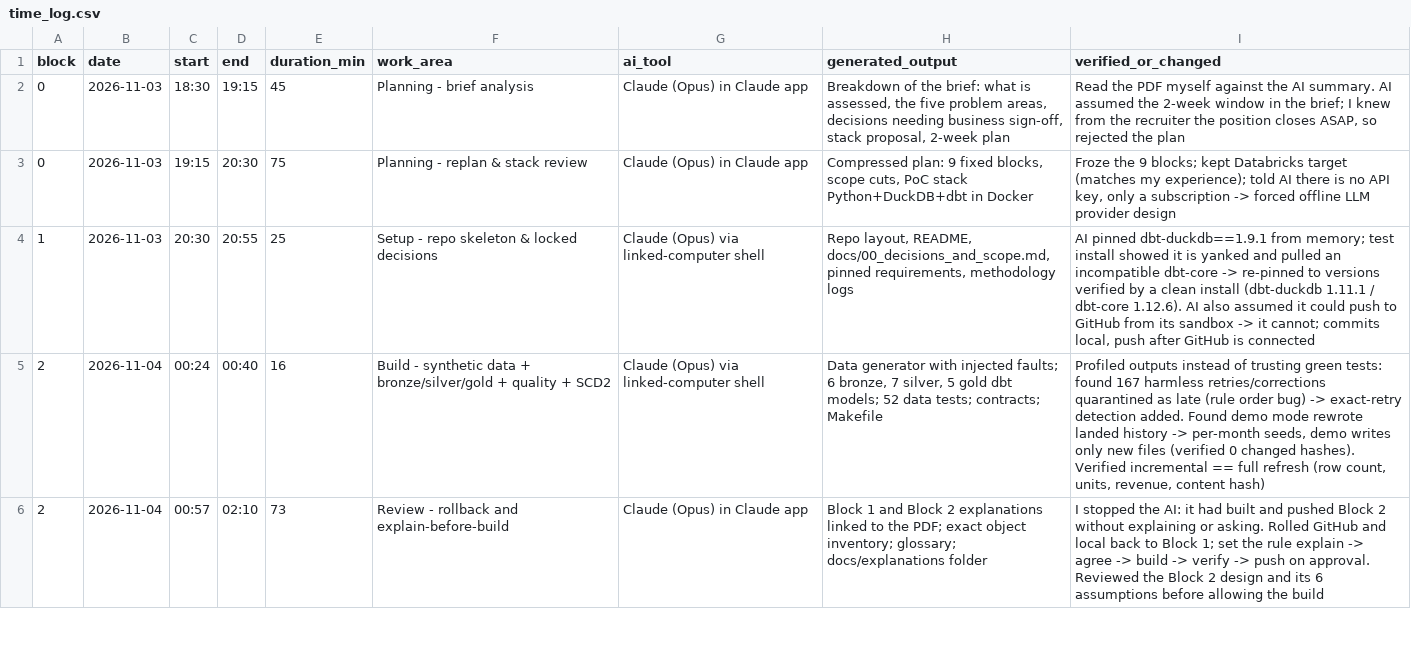
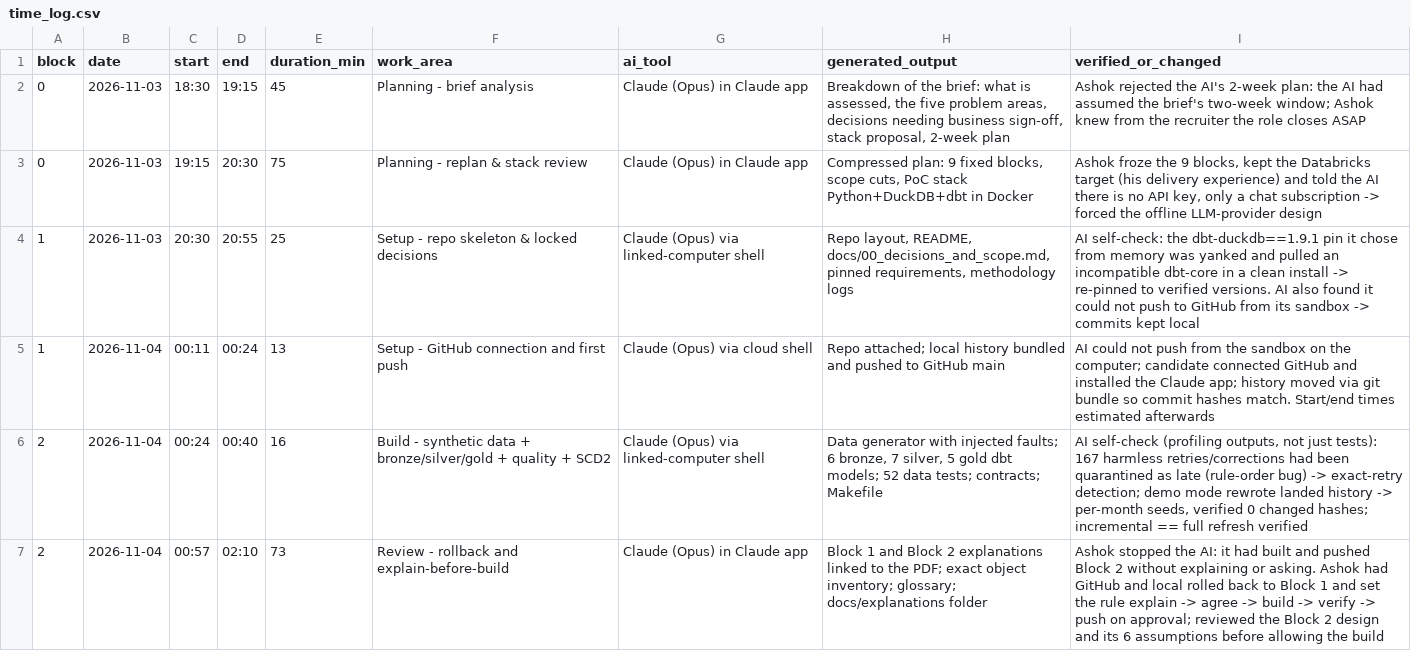
Before and after one commit to ashok100025/cpg-data-ai-modernization, a CSV file: methodology/time_log.csv, drawn as a sheet; only a part is shown; the diff covers the shown part only.

```diff
--- a/methodology/time_log.csv
+++ b/methodology/time_log.csv
@@ -1,6 +1,7 @@
 block,date,start,end,duration_min,work_area,ai_tool,generated_output,verified_or_changed
-0,2026-11-03,18:30,19:15,45,Planning - brief analysis,Claude (Opus) in Claude app,"Breakdown of the brief: what is assessed, the five problem areas, decisions needing business sign-off, stack proposal, 2-week plan","Read the PDF myself against the AI summary. AI assumed the 2-week window in the brief; I knew from the recruiter the position closes ASAP, so rejected the plan"
-0,2026-11-03,19:15,20:30,75,Planning - replan & stack review,Claude (Opus) in Claude app,"Compressed plan: 9 fixed blocks, scope cuts, PoC stack Python+DuckDB+dbt in Docker","Froze the 9 blocks; kept Databricks target (matches my experience); told AI there is no API key, only a subscription -> forced offline LLM provider design"
-1,2026-11-03,20:30,20:55,25,Setup - repo skeleton & locked decisions,Claude (Opus) via linked-computer shell,"Repo layout, README, docs/00_decisions_and_scope.md, pinned requirements, methodology logs","AI pinned dbt-duckdb==1.9.1 from memory; test install showed it is yanked and pulled an incompatible dbt-core -> re-pinned to versions verified by a clean install (dbt-duckdb 1.11.1 / dbt-core 1.12.6). AI also assumed it could push to GitHub from its sandbox -> it cannot; commits local, push after GitHub is connected"
-2,2026-11-04,00:24,00:40,16,Build - synthetic data + bronze/silver/gold + quality + SCD2,Claude (Opus) via linked-computer shell,"Data generator with injected faults; 6 bronze, 7 silver, 5 gold dbt models; 52 data tests; contracts; Makefile","Profiled outputs instead of trusting green tests: found 167 harmless retries/corrections quarantined as late (rule order bug) -> exact-retry detection added. Found demo mode rewrote landed history -> per-month seeds, demo writes only new files (verified 0 changed hashes). Verified incremental == full refresh (row count, units, revenue, content hash)"
-2,2026-11-04,00:57,02:10,73,Review - rollback and explain-before-build,Claude (Opus) in Claude app,"Block 1 and Block 2 explanations linked to the PDF; exact object inventory; glossary; docs/explanations folder","I stopped the AI: it had built and pushed Block 2 without explaining or asking. Rolled GitHub and local back to Block 1; set the rule explain -> agree -> build -> verify -> push on approval. Reviewed the Block 2 design and its 6 assumptions before allowing the build"
+0,2026-11-03,18:30,19:15,45,Planning - brief analysis,Claude (Opus) in Claude app,"Breakdown of the brief: what is assessed, the five problem areas, decisions needing business sign-off, stack proposal, 2-week plan",Ashok rejected the AI's 2-week plan: the AI had assumed the brief's two-week window; Ashok knew from the recruiter the role closes ASAP
+0,2026-11-03,19:15,20:30,75,Planning - replan & stack review,Claude (Opus) in Claude app,"Compressed plan: 9 fixed blocks, scope cuts, PoC stack Python+DuckDB+dbt in Docker","Ashok froze the 9 blocks, kept the Databricks target (his delivery experience) and told the AI there is no API key, only a chat subscription -> forced the offline LLM-provider design"
+1,2026-11-03,20:30,20:55,25,Setup - repo skeleton & locked decisions,Claude (Opus) via linked-computer shell,"Repo layout, README, docs/00_decisions_and_scope.md, pinned requirements, methodology logs",AI self-check: the dbt-duckdb==1.9.1 pin it chose from memory was yanked and pulled an incompatible dbt-core in a clean install -> re-pinned to verified versions. AI also found it could not push to GitHub from its sandbox -> commits kept local
+1,2026-11-04,00:11,00:24,13,Setup - GitHub connection and first push,Claude (Opus) via cloud shell,Repo attached; local history bundled and pushed to GitHub main,AI could not push from the sandbox on the computer; candidate connected GitHub and installed the Claude app; history moved via git bundle so commit hashes match. Start/end times estimated afterwards
+2,2026-11-04,00:24,00:40,16,Build - synthetic data + bronze/silver/gold + quality + SCD2,Claude (Opus) via linked-computer shell,"Data generator with injected faults; 6 bronze, 7 silver, 5 gold dbt models; 52 data tests; contracts; Makefile","AI self-check (profiling outputs, not just tests): 167 harmless retries/corrections had been quarantined as late (rule-order bug) -> exact-retry detection; demo mode rewrote landed history -> per-month seeds, verified 0 changed hashes; incremental == full refresh verified"
+2,2026-11-04,00:57,02:10,73,Review - rollback and explain-before-build,Claude (Opus) in Claude app,Block 1 and Block 2 explanations linked to the PDF; exact object inventory; glossary; docs/explanations folder,Ashok stopped the AI: it had built and pushed Block 2 without explaining or asking. Ashok had GitHub and local rolled back to Block 1 and set the rule explain -> agree -> build -> verify -> push on approval; reviewed the Block 2 design and its 6 assumptions before allowing the build
```
Also changed, not shown: 3 added rows and 2 edited cells elsewhere in this file, methodology/coaching_moments.csv, methodology/decision_log.csv, 19 other files.
